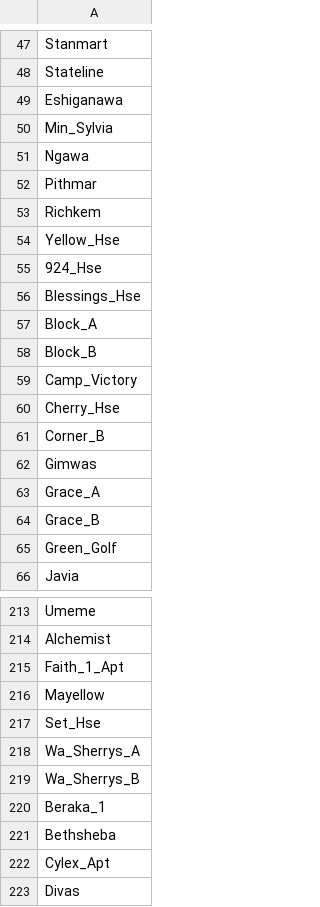
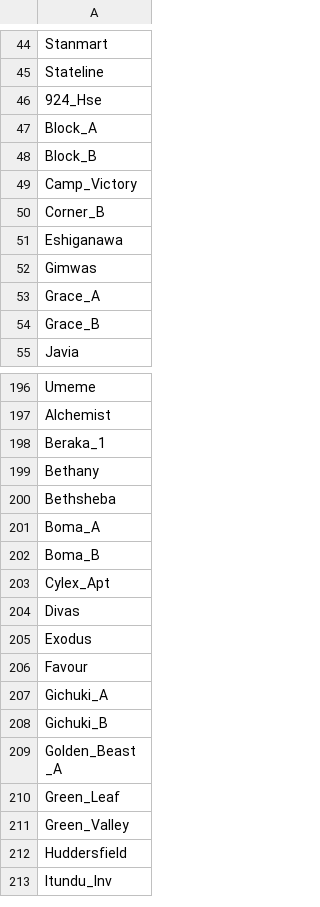
Before and after one commit to kittim-ux/konnect, a CSV file: influx_data/datasets/g45sbldg.csv, drawn as a sheet; only a part is shown, gaps mark what is left out; the shorter side is filled out with more unchanged rows; the diff covers the shown part only.

```diff
--- a/influx_data/datasets/g45sbldg.csv
+++ b/influx_data/datasets/g45sbldg.csv
@@ -48,10 +45,3 @@ Stanmart
 Stateline
-Eshiganawa
-Min_Sylvia
-Ngawa
-Pithmar
-Richkem
-Yellow_Hse
 924_Hse
-Blessings_Hse
 Block_A
@@ -59,4 +49,4 @@ Block_B
 Camp_Victory
-Cherry_Hse
 Corner_B
+Eshiganawa
 Gimwas
@@ -64,3 +54,2 @@ Grace_A
 Grace_B
-Green_Golf
 Javia
@@ -214,9 +197,7 @@ Umeme
 Alchemist
-Faith_1_Apt
-Mayellow
-Set_Hse
-Wa_Sherrys_A
-Wa_Sherrys_B
 Beraka_1
+Bethany
 Bethsheba
+Boma_A
+Boma_B
 Cylex_Apt
```
Also changed, not shown: 4 added rows, 24 removed rows, 3 moved rows and 2 edited cells elsewhere in this file, influx_data/datasets/g45nbldg.csv, influx_data/datasets/htrbldg.csv, 8 other files.
